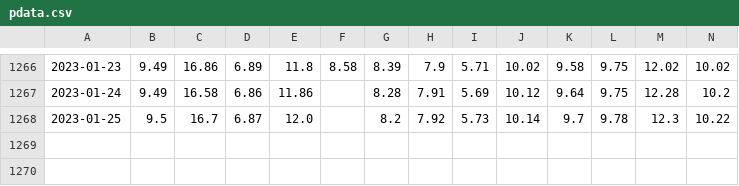
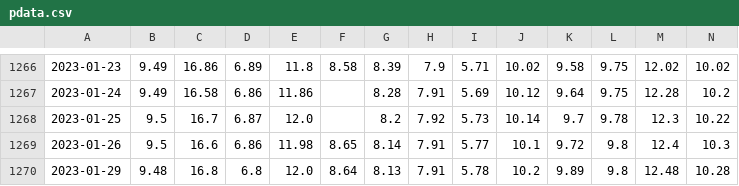
Before and after one commit to thruway22/cuddly-fiesta, a CSV file: data/pdata.csv, drawn as a sheet; only a part is shown, gaps mark what is left out; rows hold the shown columns only; the diff names each change by its address in the sheet, - before the commit and + after, or states it on an @@ line.

```diff
--- a/data/pdata.csv
+++ b/data/pdata.csv
+row 1269: 2023-01-26 | 9.5 | 16.6 | 6.86 | 11.98 | 8.65 | 8.14 | 7.91 | 5.77 | 10.1 | 9.72 | 9.8 | 12.4 | 10.3
+row 1270: 2023-01-29 | 9.48 | 16.8 | 6.8 | 12.0 | 8.64 | 8.13 | 7.91 | 5.78 | 10.2 | 9.89 | 9.8 | 12.48 | 10.28
```
